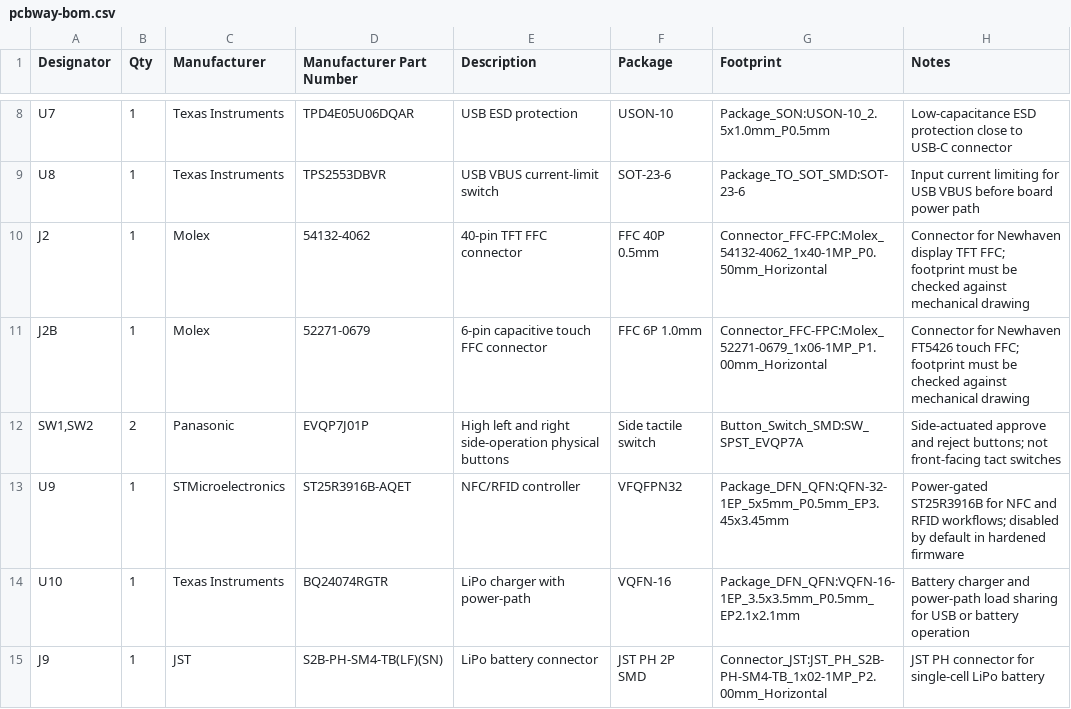
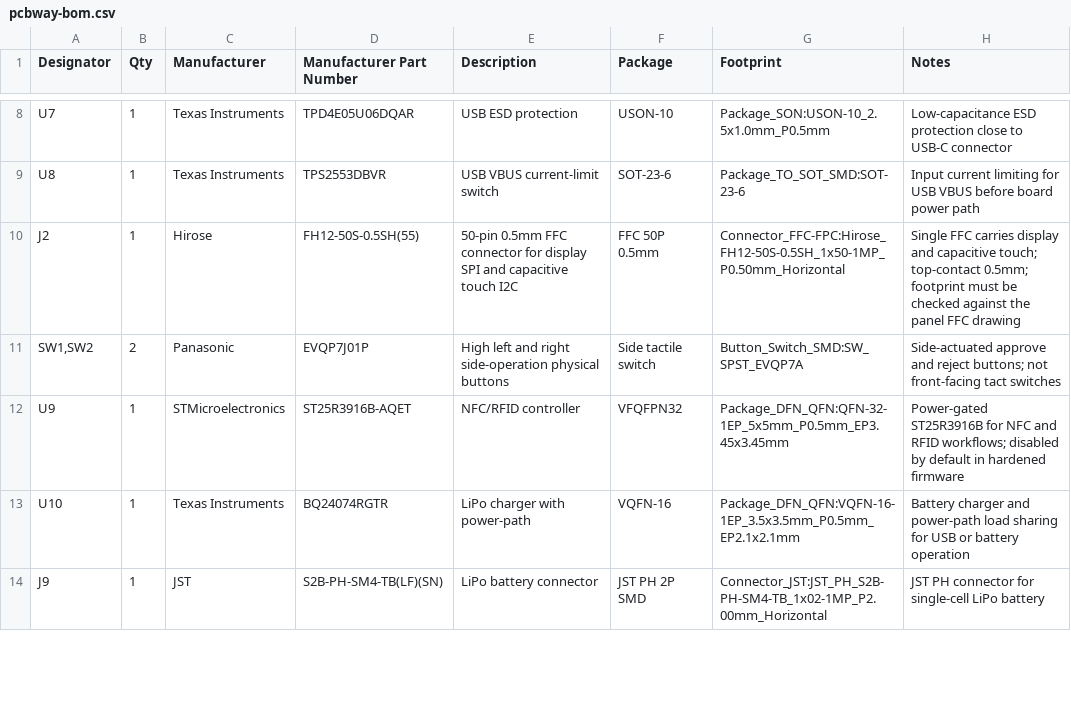
Before and after one commit to nSealr/hardware, a CSV file: pcb/tropic01-universal-secure-device/production/bom/pcbway-bom.csv, drawn as a sheet; only a part is shown, gaps mark what is left out.

```diff
--- a/pcb/tropic01-universal-secure-device/production/bom/pcbway-bom.csv
+++ b/pcb/tropic01-universal-secure-device/production/bom/pcbway-bom.csv
@@ -9,4 +9,3 @@ U7,1,Texas Instruments,TPD4E05U06DQAR,USB ESD protection,USON-10,Package_SON:USO
 U8,1,Texas Instruments,TPS2553DBVR,USB VBUS current-limit switch,SOT-23-6,Package_TO_SOT_SMD:SOT-23-6,Input current limiting for USB VBUS before board power path
-J2,1,Molex,54132-4062,40-pin TFT FFC connector,FFC 40P 0.5mm,Connector_FFC-FPC:Molex_54132-4062_1x40-1MP_P0.50mm_Horizontal,Connector for Newhaven display TFT FFC; footprint must be checked against mechanical drawing
-J2B,1,Molex,52271-0679,6-pin capacitive touch FFC connector,FFC 6P 1.0mm,Connector_FFC-FPC:Molex_52271-0679_1x06-1MP_P1.00mm_Horizontal,Connector for Newhaven FT5426 touch FFC; footprint must be checked against mechanical drawing
+J2,1,Hirose,FH12-50S-0.5SH(55),50-pin 0.5mm FFC connector for display SPI and capacitive touch I2C,FFC 50P 0.5mm,Connector_FFC-FPC:Hirose_FH12-50S-0.5SH_1x50-1MP_P0.50mm_Horizontal,Single FFC carries display and capacitive touch; top-contact 0.5mm; footprint must be checked against the panel FFC drawing
 "SW1,SW2",2,Panasonic,EVQP7J01P,High left and right side-operation physical buttons,Side tactile switch,Button_Switch_SMD:SW_SPST_EVQP7A,Side-actuated approve and reject buttons; not front-facing tact switches
```
Also changed, not shown: bom/tropic01-universal-secure-device.csv, 16 other files.
